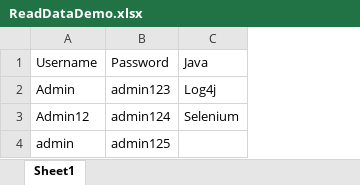
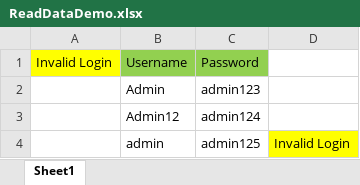
Before and after one commit to Yi-00/Selenium_java, an Excel workbook: TestNG_Tutorial/src/main/resources/ReadDataDemo.xlsx, sheet Sheet1, drawn as a sheet; values as stored, in another font and other column widths than the file's, no borders; removed rows and columns are numbered as before the commit, all else as after; the diff names each change by its address in the sheet, - before the commit and + after, or states it on an @@ line.

Commit message:
Excel Utility

```diff
--- a/TestNG_Tutorial/src/main/resources/ReadDataDemo.xlsx (sheet Sheet1)
+++ b/TestNG_Tutorial/src/main/resources/ReadDataDemo.xlsx (sheet Sheet1)
+column A, row 1: Invalid Login
-column C, rows 1-3: Java | Log4j | Selenium
+column D, row 4: Invalid Login
-B1:C1 fill: none
+B1:C1 fill: #92D050
```
Also changed, not shown: 1 other file.
